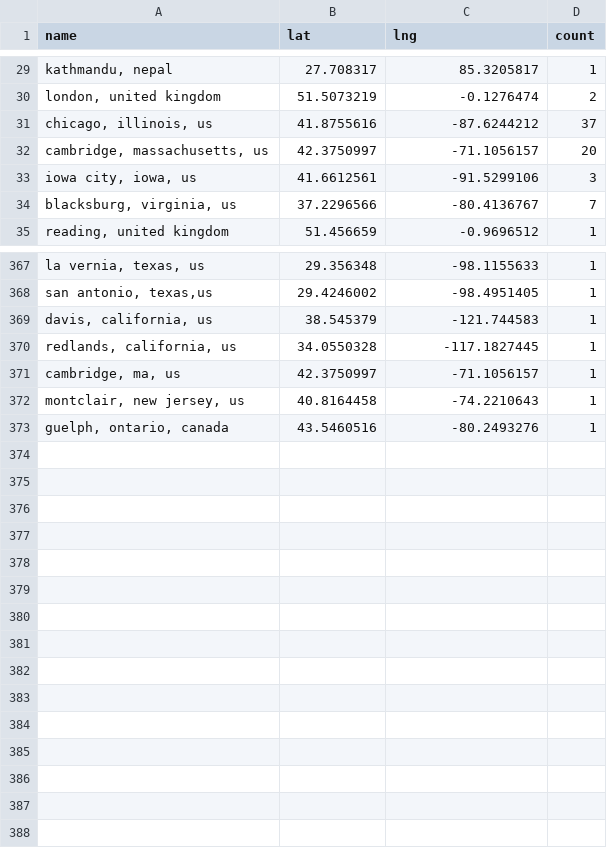
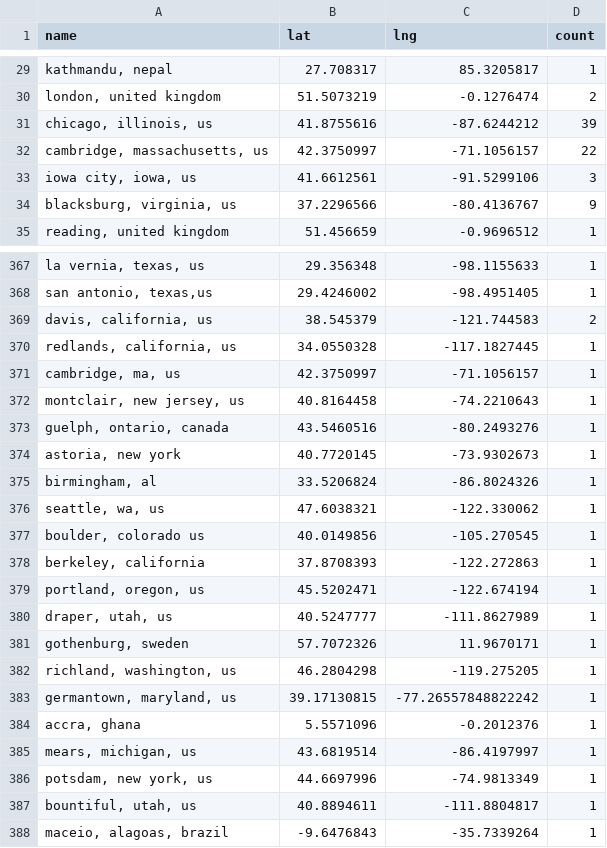
Before and after one commit to USRSE/usrse-map, a CSV file: _data/locations.csv, drawn as a sheet; only a part is shown, gaps mark what is left out; the diff covers the shown part only; the diff names each change by its address in the sheet, - before the commit and + after, or states it on an @@ line.

```diff
--- a/_data/locations.csv
+++ b/_data/locations.csv
-D31 (count): 37
+D31 (count): 39
-D32 (count): 20
+D32 (count): 22
-D34 (count): 7
+D34 (count): 9
-D369 (count): 1
+D369 (count): 2
+row 374: astoria, new york | 40.7720145 | -73.9302673 | 1
+row 375: birmingham, al | 33.5206824 | -86.8024326 | 1
+row 376: seattle, wa, us | 47.6038321 | -122.330062 | 1
+row 377: boulder, colorado us | 40.0149856 | -105.270545 | 1
+row 378: berkeley, california | 37.8708393 | -122.272863 | 1
+row 379: portland, oregon, us | 45.5202471 | -122.674194 | 1
+row 380: draper, utah, us | 40.5247777 | -111.8627989 | 1
+row 381: gothenburg, sweden | 57.7072326 | 11.9670171 | 1
+row 382: richland, washington, us | 46.2804298 | -119.275205 | 1
+row 383: germantown, maryland, us | 39.17130815 | -77.26557848822242 | 1
+row 384: accra, ghana | 5.5571096 | -0.2012376 | 1
+row 385: mears, michigan, us | 43.6819514 | -86.4197997 | 1
+row 386: potsdam, new york, us | 44.6697996 | -74.9813349 | 1
+row 387: bountiful, utah, us | 40.8894611 | -111.8804817 | 1
+row 388: maceio, alagoas, brazil | -9.6476843 | -35.7339264 | 1
```
Also changed, not shown: 34 edited cells elsewhere in this file.
